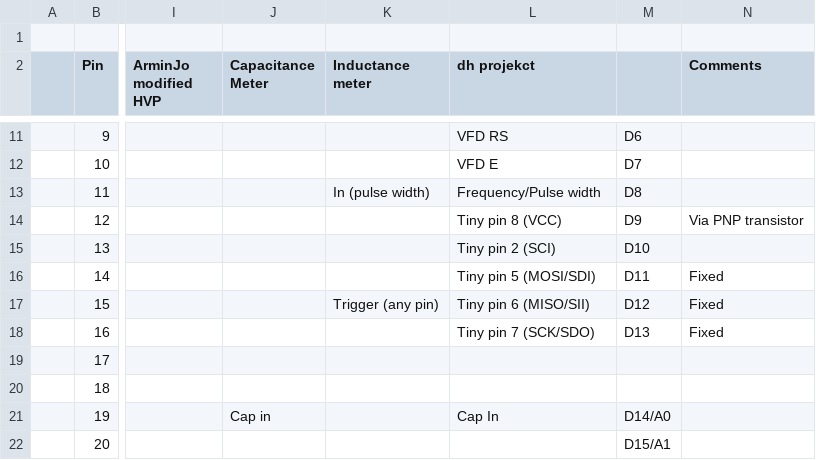
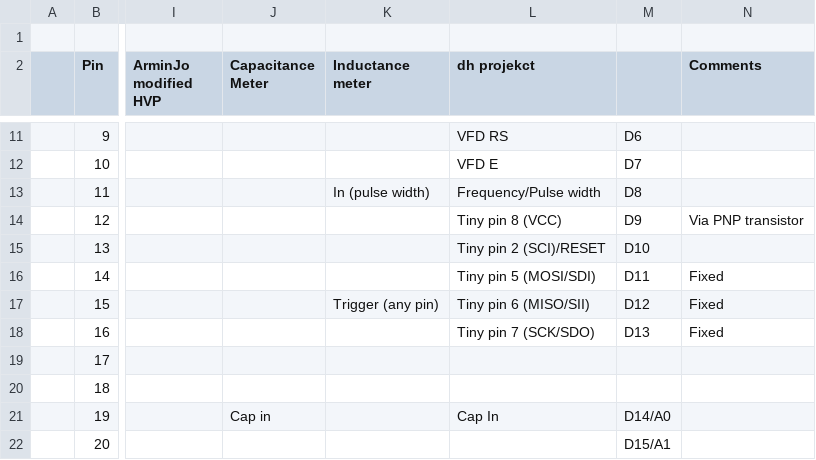
Before and after one commit to TheLancashireman/Joat, a CSV file: joat-nano-pin-spec.csv, drawn as a sheet; only a part is shown, gaps mark what is left out; the diff names each change by its address in the sheet, - before the commit and + after, or states it on an @@ line.

```diff
--- a/joat-nano-pin-spec.csv
+++ b/joat-nano-pin-spec.csv
-L15 (dh projekct): Tiny pin 2 (SCI)
+L15 (dh projekct): Tiny pin 2 (SCI)/RESET
```
Also changed, not shown: 7 other files.
